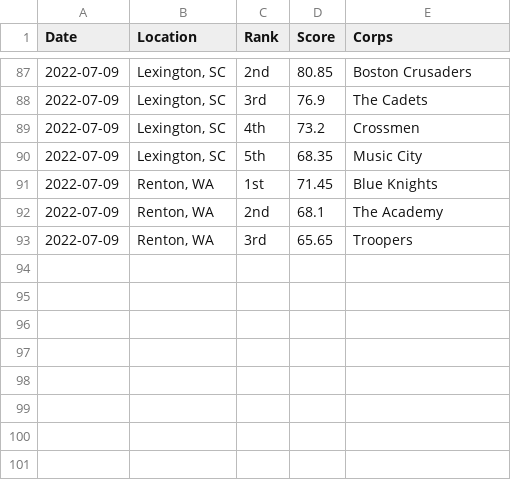
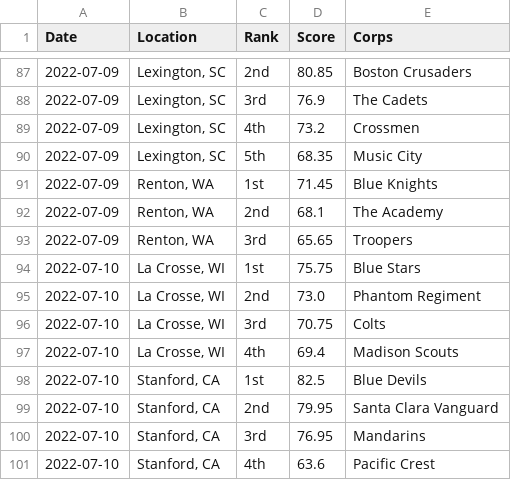
Before and after one commit to aggieed97/Drum-Corps-International, a CSV file: pages/2022-World-Class-DCI-scores.csv, drawn as a sheet; only a part is shown, gaps mark what is left out; the diff names each change by its address in the sheet, - before the commit and + after, or states it on an @@ line.

Commit message:
update scores

```diff
--- a/pages/2022-World-Class-DCI-scores.csv
+++ b/pages/2022-World-Class-DCI-scores.csv
+row 94: 2022-07-10 | La Crosse, WI | 1st | 75.75 | Blue Stars
+row 95: 2022-07-10 | La Crosse, WI | 2nd | 73.0 | Phantom Regiment
+row 96: 2022-07-10 | La Crosse, WI | 3rd | 70.75 | Colts
+row 97: 2022-07-10 | La Crosse, WI | 4th | 69.4 | Madison Scouts
+row 98: 2022-07-10 | Stanford, CA | 1st | 82.5 | Blue Devils
+row 99: 2022-07-10 | Stanford, CA | 2nd | 79.95 | Santa Clara Vanguard
+row 100: 2022-07-10 | Stanford, CA | 3rd | 76.95 | Mandarins
+row 101: 2022-07-10 | Stanford, CA | 4th | 63.6 | Pacific Crest
```
